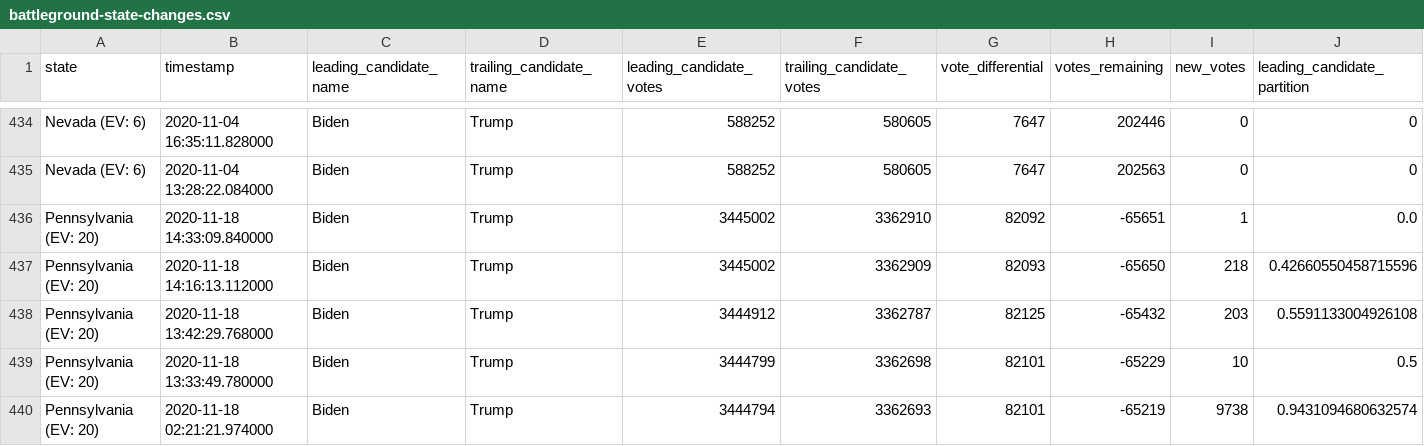
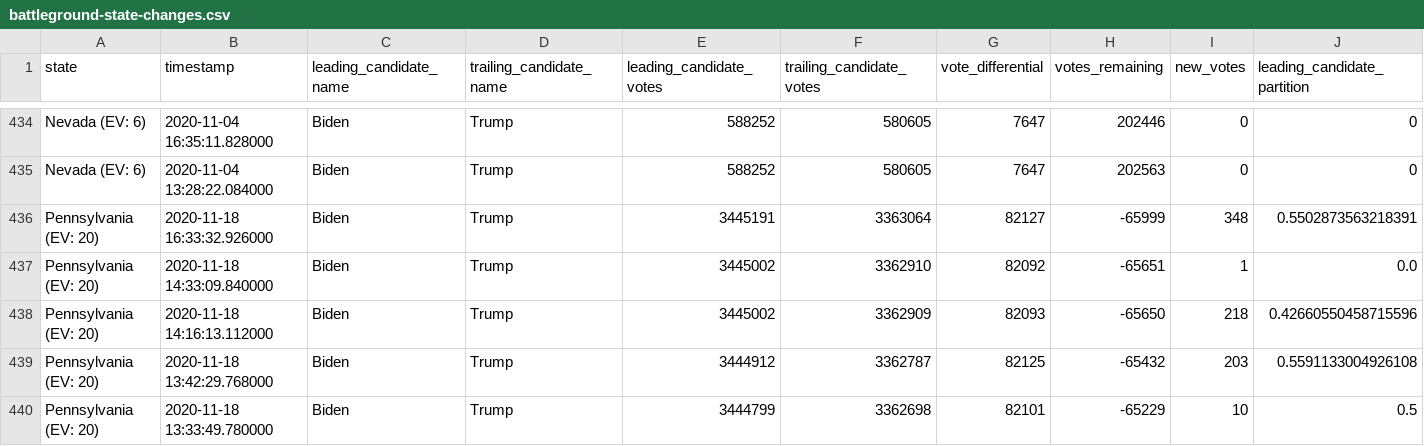
Before and after one commit to rvaughan/nyt-2020-election-scraper, a CSV file: battleground-state-changes.csv, drawn as a sheet; only a part is shown, gaps mark what is left out; the shorter side is filled out with more unchanged rows; rows hold the shown columns only; the diff names each change by its address in the sheet, - before the commit and + after, or states it on an @@ line.

```diff
--- a/battleground-state-changes.csv
+++ b/battleground-state-changes.csv
+row 436: Pennsylvania (EV: 20) | 2020-11-18 16:33:32.926000 | Biden | Trump | 3445191 | 3363064 | 82127 | -65999 | 348 | 0.5502873563218391
```
Also changed, not shown: 4 other files.
